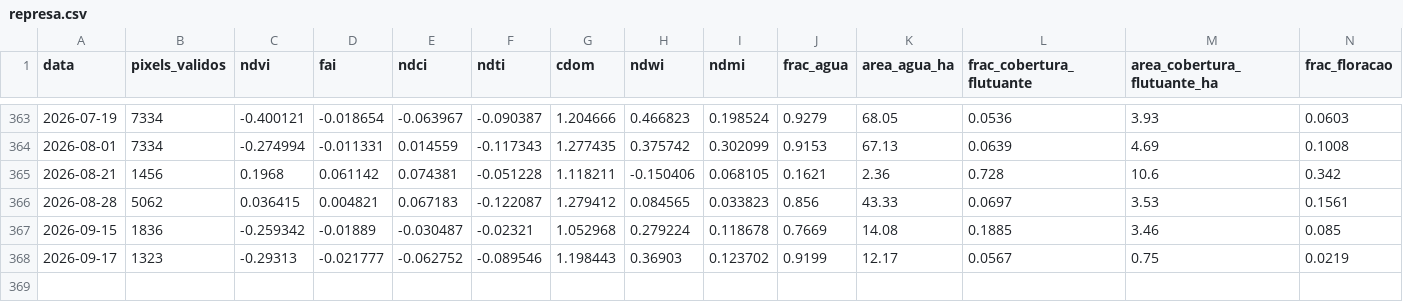
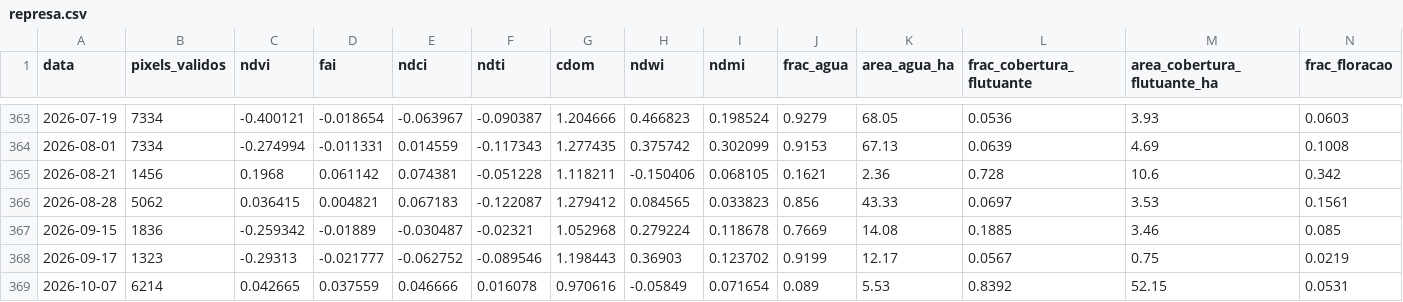
Before and after one commit to mauriciorschmitt/saolourencoalert, a CSV file: docs/data/represa.csv, drawn as a sheet; only a part is shown, gaps mark what is left out; rows hold the shown columns only; the diff names each change by its address in the sheet, - before the commit and + after, or states it on an @@ line.

```diff
--- a/docs/data/represa.csv
+++ b/docs/data/represa.csv
+row 369: 2026-10-07 | 6214 | 0.042665 | 0.037559 | 0.046666 | 0.016078 | 0.970616 | -0.05849 | 0.071654 | 0.089 | 5.53 | 0.8392 | 52.15 | 0.0531
```
Also changed, not shown: 2 other files.
